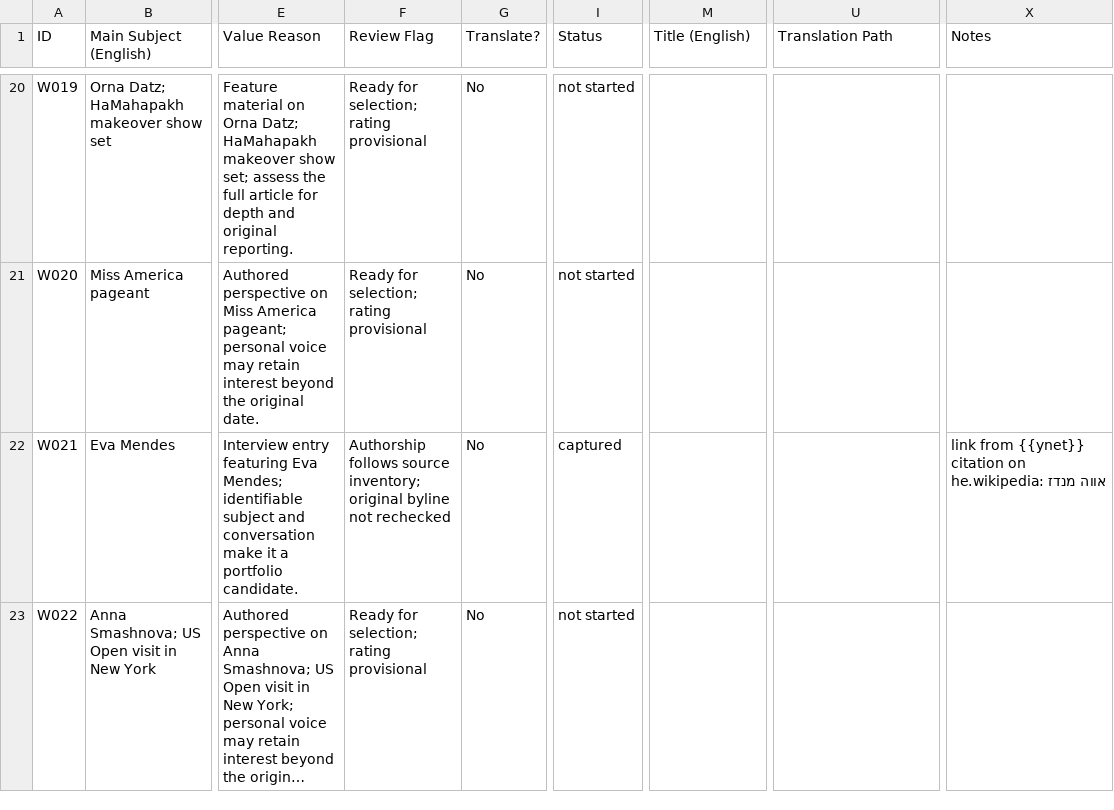
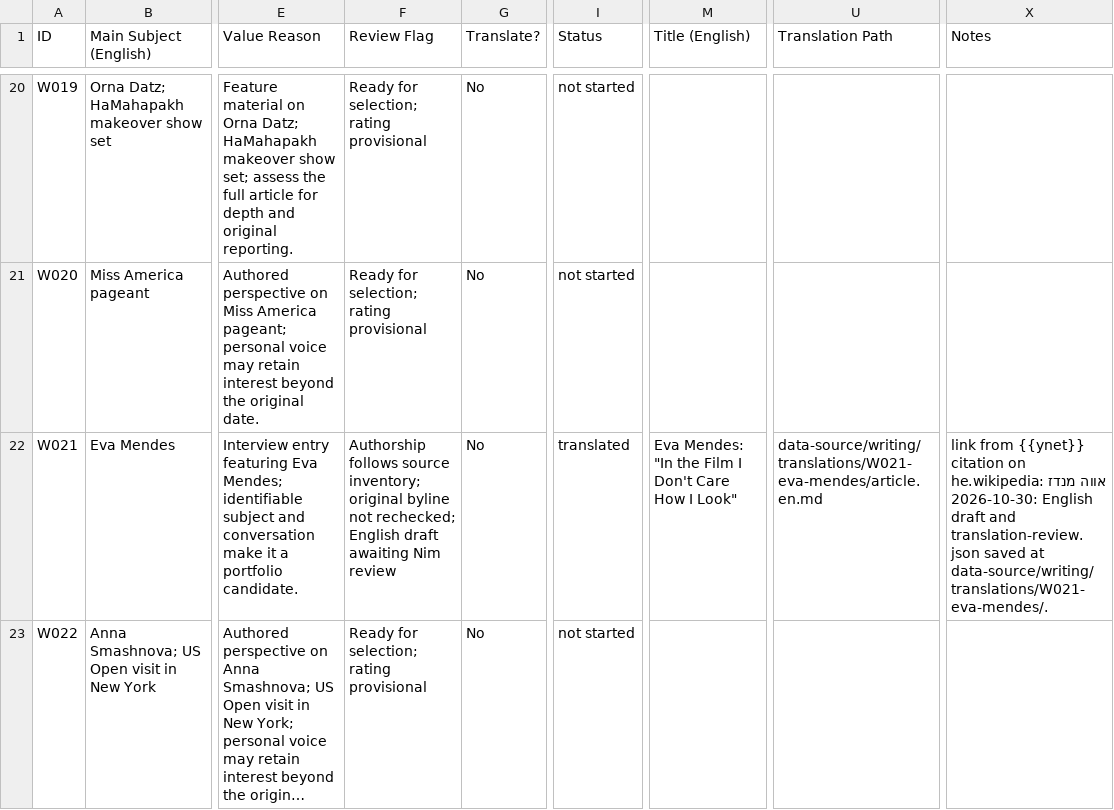
Before and after one commit to nimdvir/nimdvir.github.io, a CSV file: data-source/writing/articles.csv, drawn as a sheet; only a part is shown, gaps mark what is left out; long unchanged cells end in …; the diff covers the shown part only; the diff names each change by its address in the sheet, - before the commit and + after, or states it on an @@ line.

```diff
--- a/data-source/writing/articles.csv
+++ b/data-source/writing/articles.csv
-F22 (Review Flag): …byline not rechecked
+F22 (Review Flag): …byline not rechecked; English draft awaiting Nim review
-I22 (Status): captured
+I22 (Status): translated
-M22 (Title (English)): (empty)
+M22 (Title (English)): Eva Mendes: "In the Film I Don't Care How I Look"
-U22 (Translation Path): (empty)
+U22 (Translation Path): data-source/writing/translations/W021-eva-mendes/article.en.md
-X22 (Notes): …אווה מנדז
+X22 (Notes): …אווה מנדז 2026-10-30: English draft and translation-review.json saved at data-source/writing/translations/W021-eva-mendes/.
```
Also changed, not shown: 84 edited cells elsewhere in this file, 34 other files.
